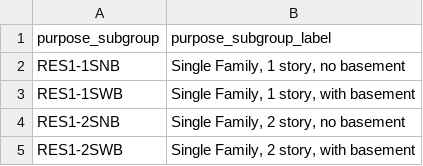
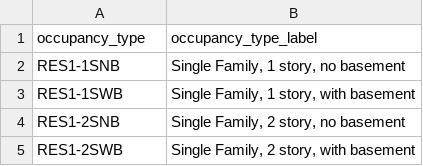
Before and after one commit to chrnolte/openplaces, a CSV file: src/openplaces/recipes/US/_all/building/nsi/2022/US_building-nsi-2022_occupancy-type-labels.csv (was src/openplaces/recipes/US/_all/building/nsi/2022/US_building-nsi-2022_purpose-subgroup-labels.csv), drawn as a sheet; only a part is shown.

```diff
--- a/src/openplaces/recipes/US/_all/building/nsi/2022/US_building-nsi-2022_purpose-subgroup-labels.csv
+++ b/src/openplaces/recipes/US/_all/building/nsi/2022/US_building-nsi-2022_occupancy-type-labels.csv
@@ -1,2 +1,2 @@
-purpose_subgroup,purpose_subgroup_label
+occupancy_type,occupancy_type_label
 RES1-1SNB,"Single Family, 1 story, no basement"
```
Also changed, not shown: src/openplaces/core/attribute_registry.csv, src/openplaces/recipes/US/_all/building/nsi/2022/US_building-nsi-2022_occupancy-type-remap.csv, 6 other files.
